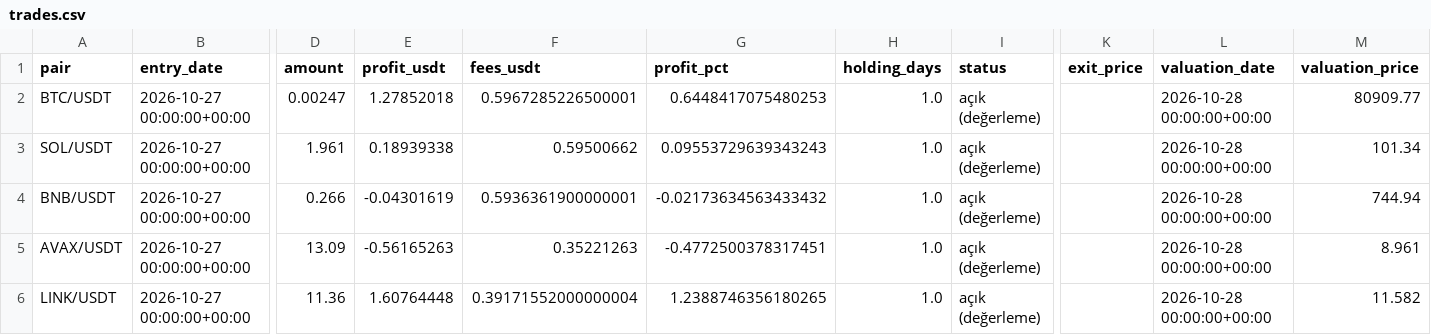
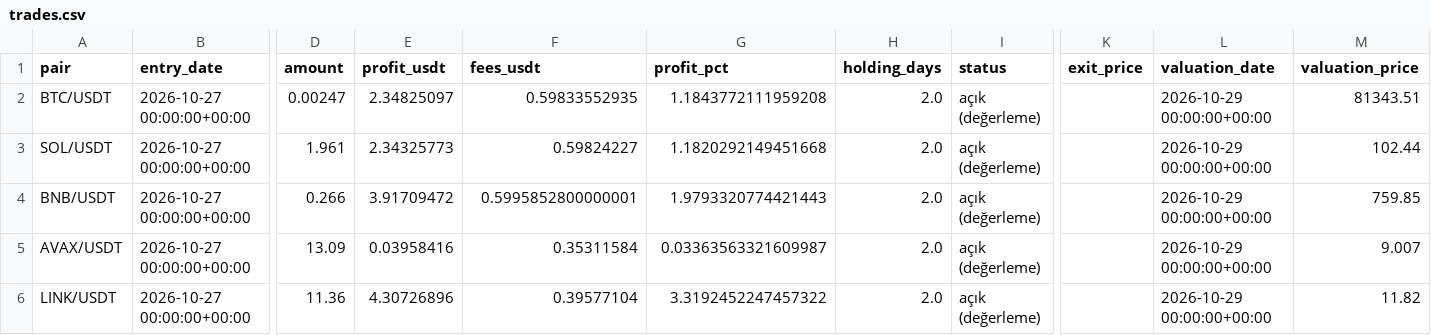
Before and after one commit to SametAlici/ai-crypto-trader-paper, a CSV file: results/r5/trades.csv, drawn as a sheet; only a part is shown, gaps mark what is left out; the diff names each change by its address in the sheet, - before the commit and + after, or states it on an @@ line.

```diff
--- a/results/r5/trades.csv
+++ b/results/r5/trades.csv
-E2 (profit_usdt): 1.27852018
+E2 (profit_usdt): 2.34825097
-F2 (fees_usdt): 0.5967285226500001
+F2 (fees_usdt): 0.59833552935
-G2 (profit_pct): 0.6448417075480253
+G2 (profit_pct): 1.1843772111959208
-H2:H6 (holding_days): 1.0
+H2:H6 (holding_days): 2.0
-L2:L6 (valuation_date): 2026-10-28 00:00:00+00:00
+L2:L6 (valuation_date): 2026-10-29 00:00:00+00:00
-M2 (valuation_price): 80909.77
+M2 (valuation_price): 81343.51
-E3 (profit_usdt): 0.18939338
+E3 (profit_usdt): 2.34325773
-F3 (fees_usdt): 0.59500662
+F3 (fees_usdt): 0.59824227
-G3 (profit_pct): 0.09553729639343243
+G3 (profit_pct): 1.1820292149451668
-M3 (valuation_price): 101.34
+M3 (valuation_price): 102.44
-E4 (profit_usdt): -0.04301619
+E4 (profit_usdt): 3.91709472
-F4 (fees_usdt): 0.5936361900000001
+F4 (fees_usdt): 0.5995852800000001
-G4 (profit_pct): -0.02173634563433432
+G4 (profit_pct): 1.9793320774421443
-M4 (valuation_price): 744.94
+M4 (valuation_price): 759.85
-E5 (profit_usdt): -0.56165263
+E5 (profit_usdt): 0.03958416
-F5 (fees_usdt): 0.35221263
+F5 (fees_usdt): 0.35311584
-G5 (profit_pct): -0.4772500378317451
+G5 (profit_pct): 0.03363563321609987
-M5 (valuation_price): 8.961
+M5 (valuation_price): 9.007
-E6 (profit_usdt): 1.60764448
+E6 (profit_usdt): 4.30726896
-F6 (fees_usdt): 0.39171552000000004
+F6 (fees_usdt): 0.39577104
-G6 (profit_pct): 1.2388746356180265
+G6 (profit_pct): 3.3192452247457322
-M6 (valuation_price): 11.582
+M6 (valuation_price): 11.82
```
Also changed, not shown: results/r1/daily_returns.csv, results/r5/daily_returns.csv, 19 other files.
